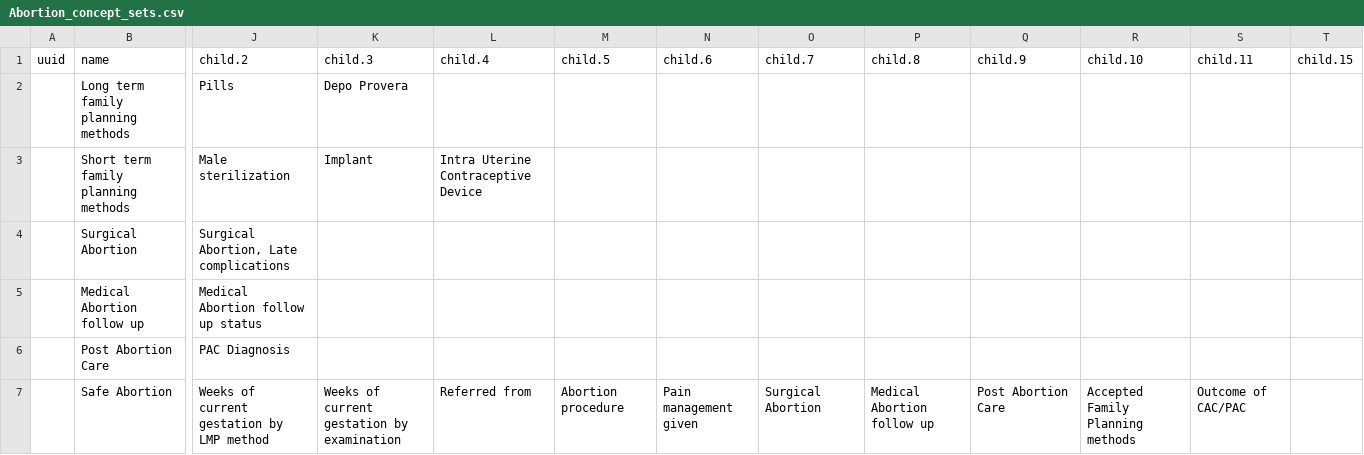
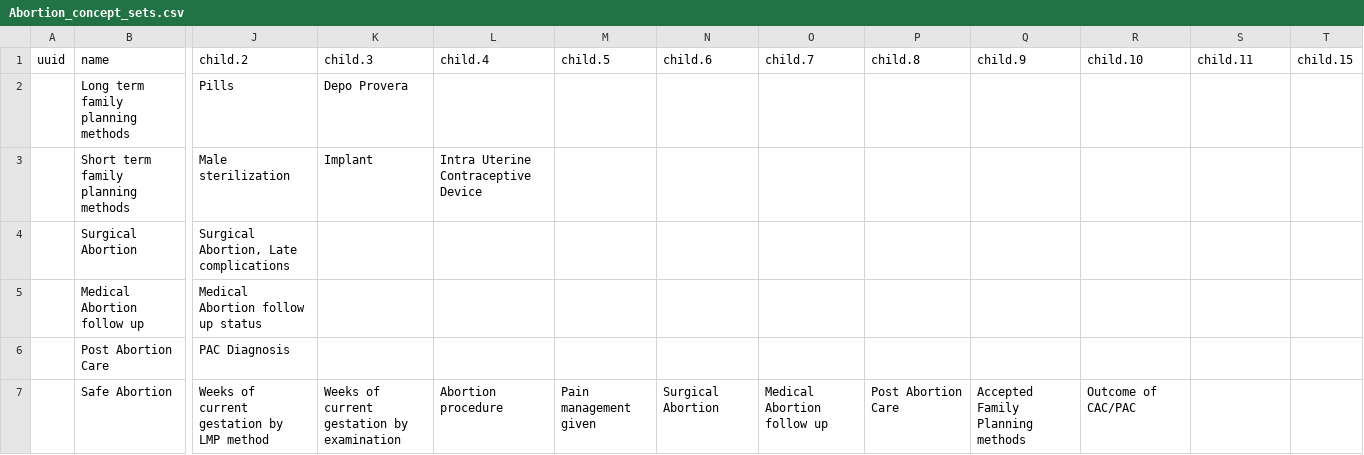
Before and after one commit to Bahmni/default-config, a CSV file: openmrs/templates/Abortion_concept_sets.csv, drawn as a sheet; only a part is shown, gaps mark what is left out; the diff names each change by its address in the sheet, - before the commit and + after, or states it on an @@ line.

```diff
--- a/openmrs/templates/Abortion_concept_sets.csv
+++ b/openmrs/templates/Abortion_concept_sets.csv
-L7: Referred from
+L7: Abortion procedure
-M7: Abortion procedure
+M7: Pain management given
-N7: Pain management given
+N7: Surgical Abortion
-O7: Surgical Abortion
+O7: Medical Abortion follow up
-P7: Medical Abortion follow up
+P7: Post Abortion Care
-Q7: Post Abortion Care
+Q7: Accepted Family Planning methods
-R7: Accepted Family Planning methods
+R7: Outcome of CAC/PAC
-S7: Outcome of CAC/PAC
+S7: (empty)
```
Also changed, not shown: openmrs/templates/Abortion_concepts.csv, openmrs/templates/ChildhoodIllness_concept_sets.csv, 2 other files.
